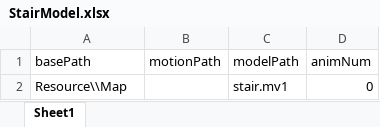
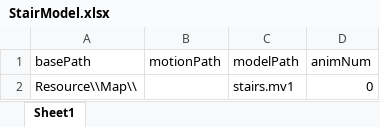
Before and after one commit to kana-bunbun/2nd_3DAction, an Excel workbook: DXLibProject_Start/Data/CSV/StairModel.xlsx, sheet Sheet1, drawn as a sheet; values as stored, in another font and other column widths than the file's, no borders; the diff names each change by its address in the sheet, - before the commit and + after, or states it on an @@ line.

```diff
--- a/DXLibProject_Start/Data/CSV/StairModel.xlsx (sheet Sheet1)
+++ b/DXLibProject_Start/Data/CSV/StairModel.xlsx (sheet Sheet1)
-A2 (basePath): Resource\\Map
+A2 (basePath): Resource\\Map\\
-C2 (modelPath): stair.mv1
+C2 (modelPath): stairs.mv1
```
Also changed, not shown: DXLibProject_Start/Data/CSV/FloorModel.xlsx, DXLibProject_Start/Data/CSV/WallModel.xlsx, 25 other files.
